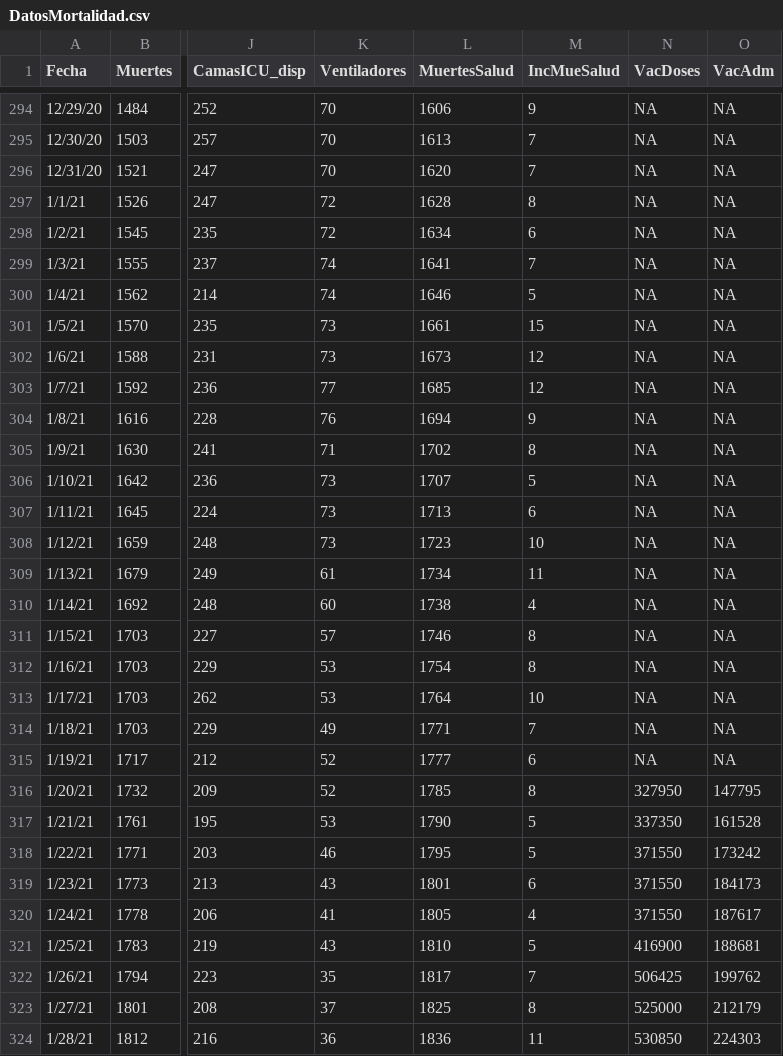
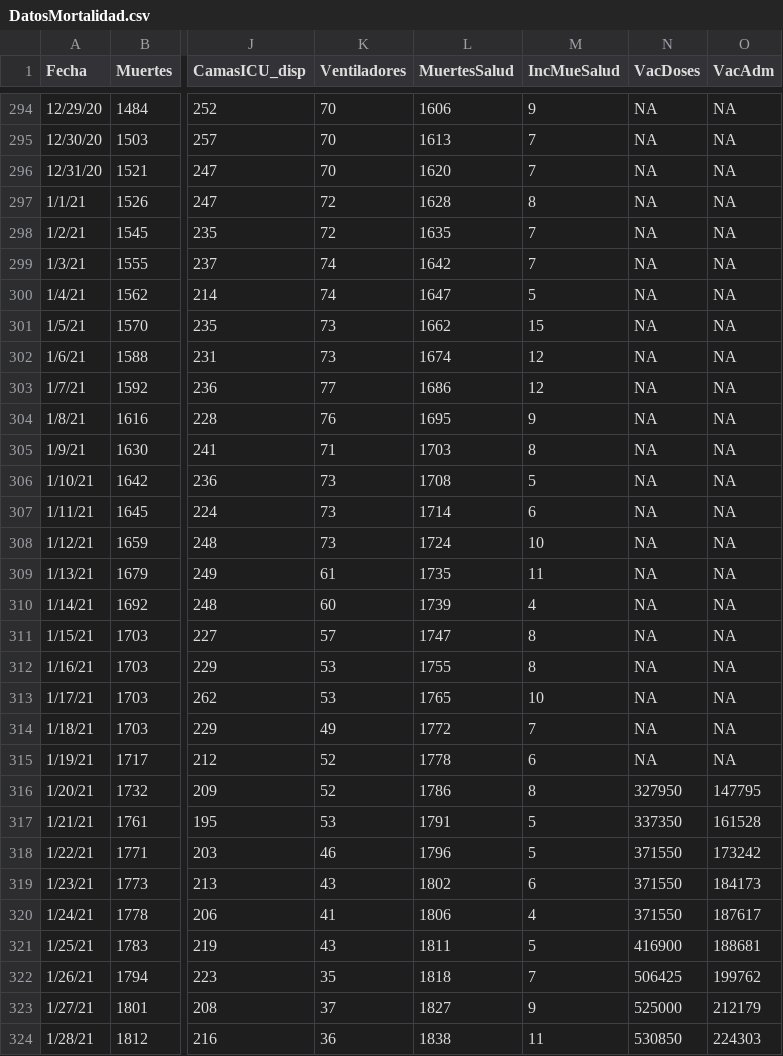
Before and after one commit to rafalab/pr-covid, a CSV file: dashboard/data/DatosMortalidad.csv, drawn as a sheet; only a part is shown, gaps mark what is left out; the diff covers the shown part only; the diff names each change by its address in the sheet, - before the commit and + after, or states it on an @@ line.

Commit message:
Actualizando datos de muertes, hospitalizaciones y vacunas

```diff
--- a/dashboard/data/DatosMortalidad.csv
+++ b/dashboard/data/DatosMortalidad.csv
-L298 (MuertesSalud): 1634
+L298 (MuertesSalud): 1635
-M298 (IncMueSalud): 6
+M298 (IncMueSalud): 7
-L299 (MuertesSalud): 1641
+L299 (MuertesSalud): 1642
-L300 (MuertesSalud): 1646
+L300 (MuertesSalud): 1647
-L301 (MuertesSalud): 1661
+L301 (MuertesSalud): 1662
-L302 (MuertesSalud): 1673
+L302 (MuertesSalud): 1674
-L303 (MuertesSalud): 1685
+L303 (MuertesSalud): 1686
-L304 (MuertesSalud): 1694
+L304 (MuertesSalud): 1695
-L305 (MuertesSalud): 1702
+L305 (MuertesSalud): 1703
-L306 (MuertesSalud): 1707
+L306 (MuertesSalud): 1708
-L307 (MuertesSalud): 1713
+L307 (MuertesSalud): 1714
-L308 (MuertesSalud): 1723
+L308 (MuertesSalud): 1724
-L309 (MuertesSalud): 1734
+L309 (MuertesSalud): 1735
-L310 (MuertesSalud): 1738
+L310 (MuertesSalud): 1739
-L311 (MuertesSalud): 1746
+L311 (MuertesSalud): 1747
-L312 (MuertesSalud): 1754
+L312 (MuertesSalud): 1755
-L313 (MuertesSalud): 1764
+L313 (MuertesSalud): 1765
-L314 (MuertesSalud): 1771
+L314 (MuertesSalud): 1772
-L315 (MuertesSalud): 1777
+L315 (MuertesSalud): 1778
-L316 (MuertesSalud): 1785
+L316 (MuertesSalud): 1786
-L317 (MuertesSalud): 1790
+L317 (MuertesSalud): 1791
-L318 (MuertesSalud): 1795
+L318 (MuertesSalud): 1796
-L319 (MuertesSalud): 1801
+L319 (MuertesSalud): 1802
-L320 (MuertesSalud): 1805
+L320 (MuertesSalud): 1806
-L321 (MuertesSalud): 1810
+L321 (MuertesSalud): 1811
-L322 (MuertesSalud): 1817
+L322 (MuertesSalud): 1818
-L323 (MuertesSalud): 1825
+L323 (MuertesSalud): 1827
-M323 (IncMueSalud): 8
+M323 (IncMueSalud): 9
-L324 (MuertesSalud): 1836
+L324 (MuertesSalud): 1838
```
Also changed, not shown: 1 added row and 17 edited cells elsewhere in this file.
